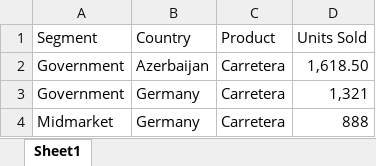
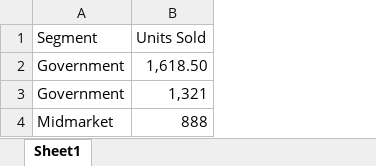
Before and after one commit to XeyyamSherif/Excel-to-Sql-Etl, an Excel workbook: excel/financial_sample_less_column.xlsx, sheet Sheet1, drawn as a sheet; values as stored, in another font and other column widths than the file's, no borders; table styles not drawn; the diff names each change by its address in the sheet, - before the commit and + after, or states it on an @@ line.

```diff
--- a/excel/financial_sample_less_column.xlsx (sheet Sheet1)
+++ b/excel/financial_sample_less_column.xlsx (sheet Sheet1)
-column B (Country), rows 2-4: Azerbaijan | Germany | Germany
-column C (Product), rows 2-4: all Carretera
```
Also changed, not shown: 2 other files.
